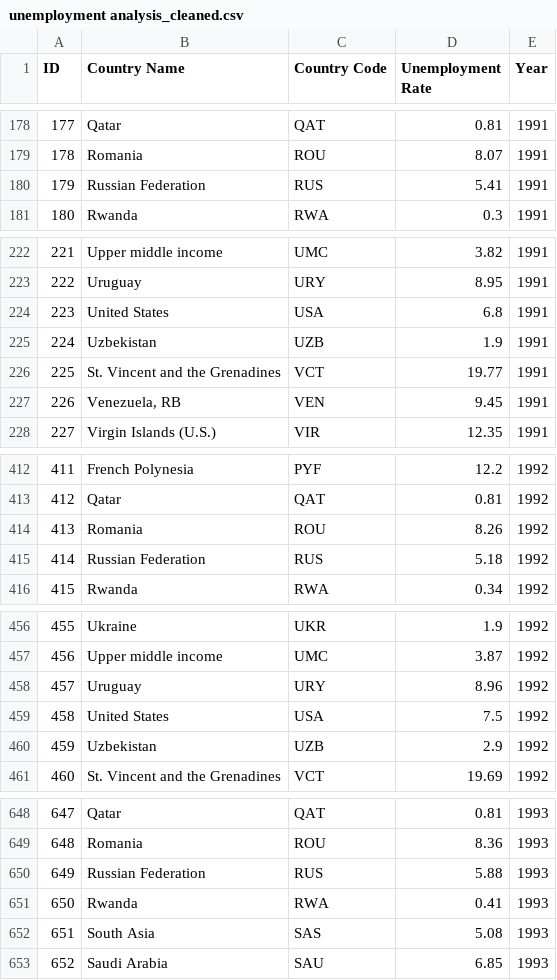
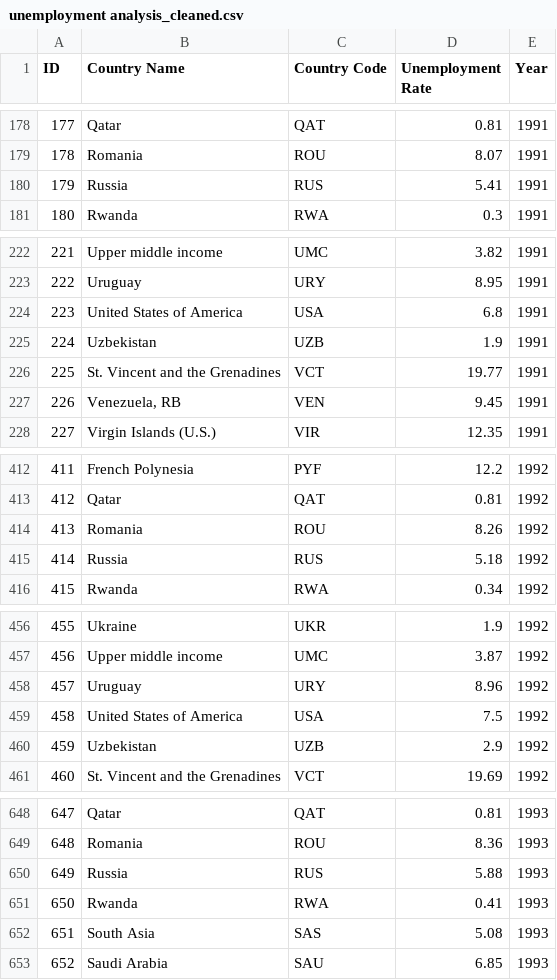
Before and after one commit to JSHI0019/fit3179, a CSV file: unemployment analysis_cleaned.csv, drawn as a sheet; only a part is shown, gaps mark what is left out; the diff covers the shown part only.

Commit message:
typo error fixed

```diff
--- a/unemployment analysis_cleaned.csv
+++ b/unemployment analysis_cleaned.csv
@@ -179,3 +179,3 @@ ID,Country Name,Country Code,Unemployment Rate,Year
 178,Romania,ROU,8.07,1991
-179,Russian Federation,RUS,5.41,1991
+179,Russia,RUS,5.41,1991
 180,Rwanda,RWA,0.3,1991
@@ -223,3 +223,3 @@ ID,Country Name,Country Code,Unemployment Rate,Year
 222,Uruguay,URY,8.95,1991
-223,United States,USA,6.8,1991
+223,United States of America,USA,6.8,1991
 224,Uzbekistan,UZB,1.9,1991
@@ -414,3 +414,3 @@ ID,Country Name,Country Code,Unemployment Rate,Year
 413,Romania,ROU,8.26,1992
-414,Russian Federation,RUS,5.18,1992
+414,Russia,RUS,5.18,1992
 415,Rwanda,RWA,0.34,1992
@@ -458,3 +458,3 @@ ID,Country Name,Country Code,Unemployment Rate,Year
 457,Uruguay,URY,8.96,1992
-458,United States,USA,7.5,1992
+458,United States of America,USA,7.5,1992
 459,Uzbekistan,UZB,2.9,1992
@@ -649,3 +649,3 @@ ID,Country Name,Country Code,Unemployment Rate,Year
 648,Romania,ROU,8.36,1993
-649,Russian Federation,RUS,5.88,1993
+649,Russia,RUS,5.88,1993
 650,Rwanda,RWA,0.41,1993
```
Also changed, not shown: 57 edited cells elsewhere in this file.
